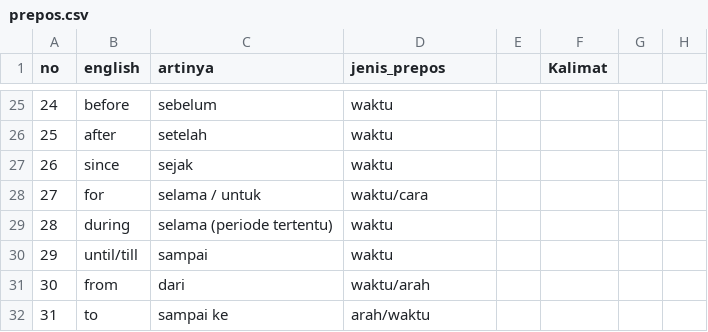
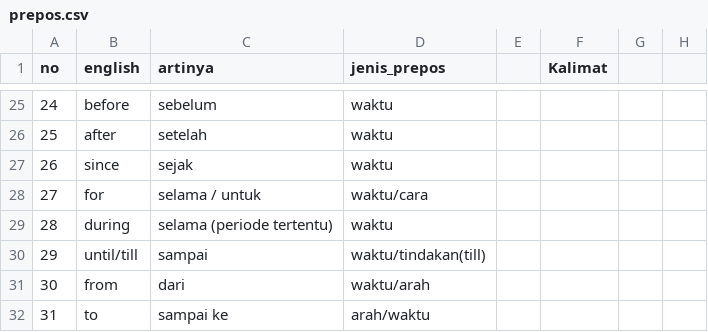
Before and after one commit to irwansyah10010/my-profile, a CSV file: assets/document/prepos.csv, drawn as a sheet; only a part is shown, gaps mark what is left out; the diff names each change by its address in the sheet, - before the commit and + after, or states it on an @@ line.

```diff
--- a/assets/document/prepos.csv
+++ b/assets/document/prepos.csv
-D30 (jenis_prepos): waktu
+D30 (jenis_prepos): waktu/tindakan(till)
```
Also changed, not shown: assets/document/english-sentence.csv.
